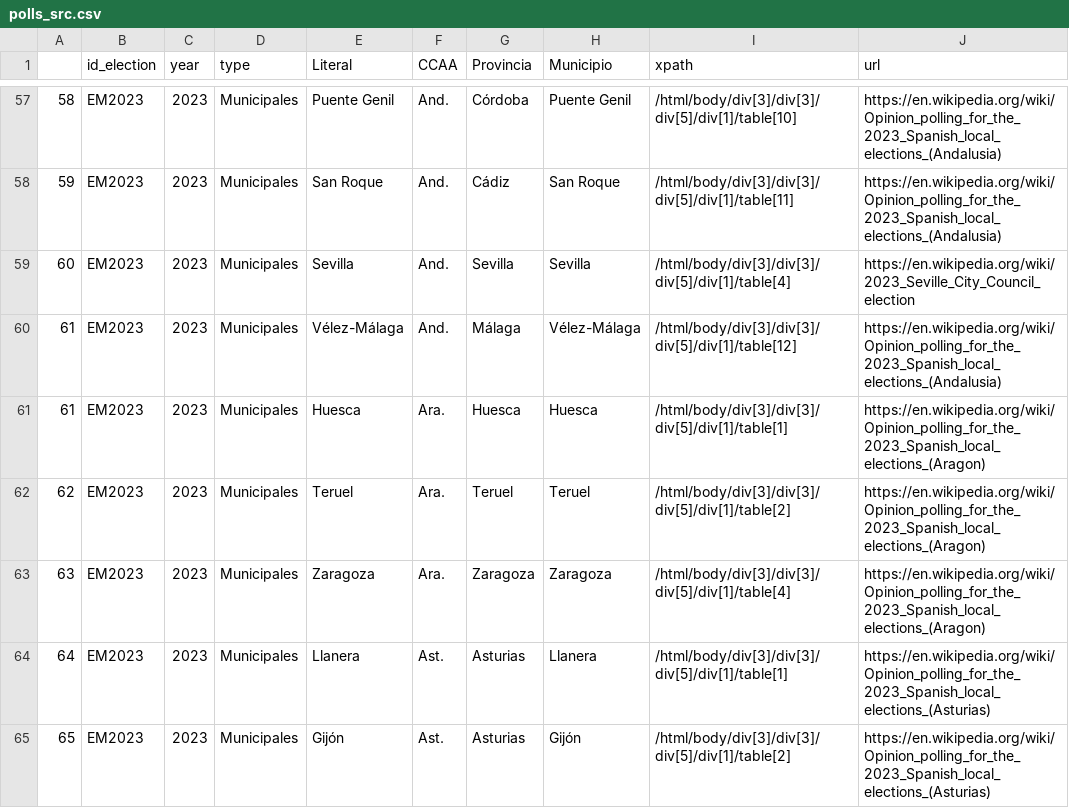
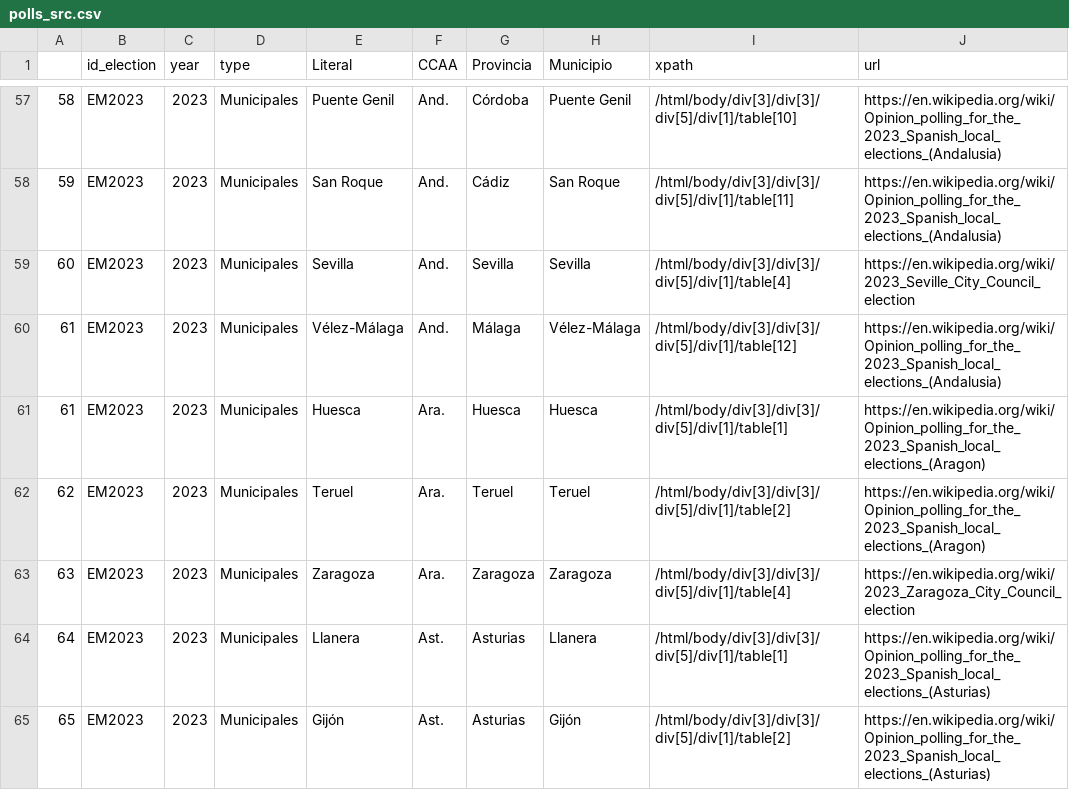
Before and after one commit to endikasatu/encuestas_esp, a CSV file: src/polls_src.csv, drawn as a sheet; only a part is shown, gaps mark what is left out.

Commit message:
Update polls_src.csv

```diff
--- a/src/polls_src.csv
+++ b/src/polls_src.csv
@@ -62,3 +62,3 @@
 "62","EM2023",2023,"Municipales","Teruel","Ara.","Teruel","Teruel","/html/body/div[3]/div[3]/div[5]/div[1]/table[2]","https://en.wikipedia.org/wiki/Opinion_polling_for_the_2023_Spanish_local_elections_(Aragon)"
-"63","EM2023",2023,"Municipales","Zaragoza","Ara.","Zaragoza","Zaragoza","/html/body/div[3]/div[3]/div[5]/div[1]/table[4]","https://en.wikipedia.org/wiki/Opinion_polling_for_the_2023_Spanish_local_elections_(Aragon)"
+"63","EM2023",2023,"Municipales","Zaragoza","Ara.","Zaragoza","Zaragoza","/html/body/div[3]/div[3]/div[5]/div[1]/table[4]","https://en.wikipedia.org/wiki/2023_Zaragoza_City_Council_election"
 "64","EM2023",2023,"Municipales","Llanera","Ast.","Asturias","Llanera","/html/body/div[3]/div[3]/div[5]/div[1]/table[1]","https://en.wikipedia.org/wiki/Opinion_polling_for_the_2023_Spanish_local_elections_(Asturias)"
```
